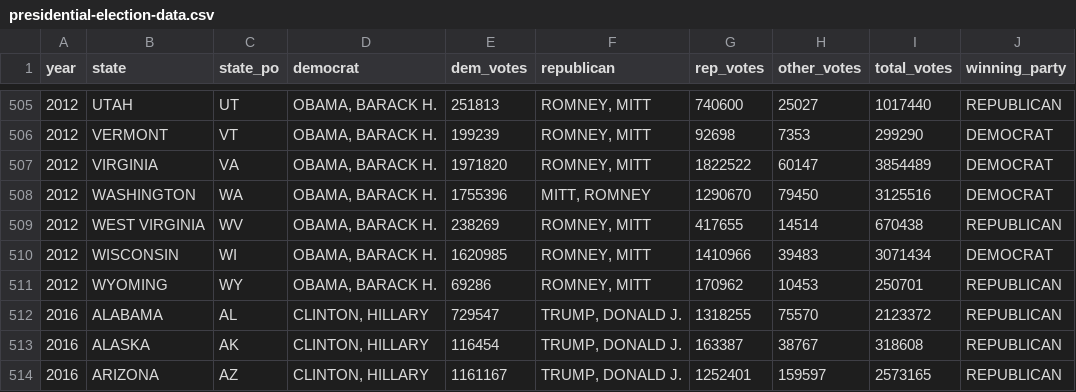
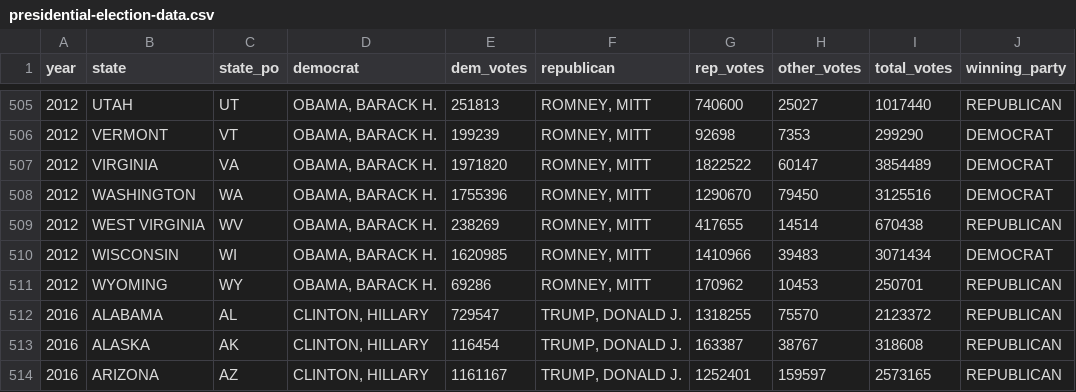
Before and after one commit to hunter-phillips/dataviz_data, a CSV file: presidential-election-data.csv, drawn as a sheet; only a part is shown, gaps mark what is left out; the diff names each change by its address in the sheet, - before the commit and + after, or states it on an @@ line.

Commit message:
Add files via upload

```diff
--- a/presidential-election-data.csv
+++ b/presidential-election-data.csv
-F508 (republican): MITT, ROMNEY
+F508 (republican): ROMNEY, MITT
```
